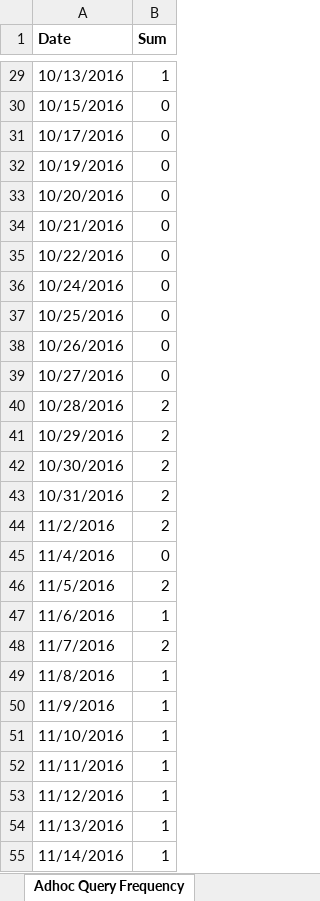
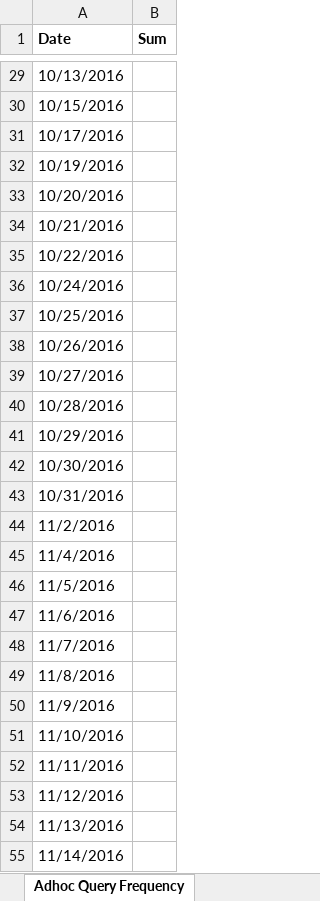
Before and after one commit to Naim08/RSV-Visualization, an Excel workbook: media/rsvfiles/filtersheet.xlsx, sheet Adhoc Query Frequency, drawn as a sheet; only a part is shown, gaps mark what is left out; values as stored, in another font and other column widths than the file's, no borders; charts and pictures not drawn; the diff covers the shown part only; the diff names each change by its address in the sheet, - before the commit and + after, or states it on an @@ line.

```diff
--- a/media/rsvfiles/filtersheet.xlsx (sheet Adhoc Query Frequency)
+++ b/media/rsvfiles/filtersheet.xlsx (sheet Adhoc Query Frequency)
-B29 (Sum): 1
+B29 (Sum): (empty)
-B30:B39 (Sum): 0
+B30:B39 (Sum): (empty)
-B40:B44 (Sum): 2
+B40:B44 (Sum): (empty)
-B45 (Sum): 0
+B45 (Sum): (empty)
-B46 (Sum): 2
+B46 (Sum): (empty)
-B47 (Sum): 1
+B47 (Sum): (empty)
-B48 (Sum): 2
+B48 (Sum): (empty)
-B49:B55 (Sum): 1
+B49:B55 (Sum): (empty)
```
Also changed, not shown: 44 edited cells elsewhere in this sheet, sheet Symptom Frequency, sheet Application Access Frequency, sheet Response Frequency, charts or pictures, 4 other files.
